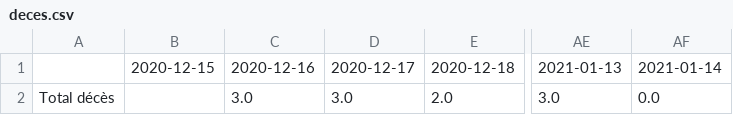
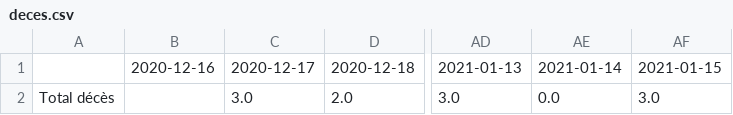
Before and after one commit to maradan29/coronaFR, a CSV file: deces.csv, drawn as a sheet; only a part is shown, gaps mark what is left out; removed rows and columns are numbered as before the commit, all else as after; the diff names each change by its address in the sheet, - before the commit and + after, or states it on an @@ line.

```diff
--- a/deces.csv
+++ b/deces.csv
-column B, row 1: 2020-12-15
+column AF, rows 1-2: 2021-01-15 | 3.0
-B2: 3.0
+B2: (empty)
```
Also changed, not shown: cas.csv, hospitalisations.csv, 3 other files.
